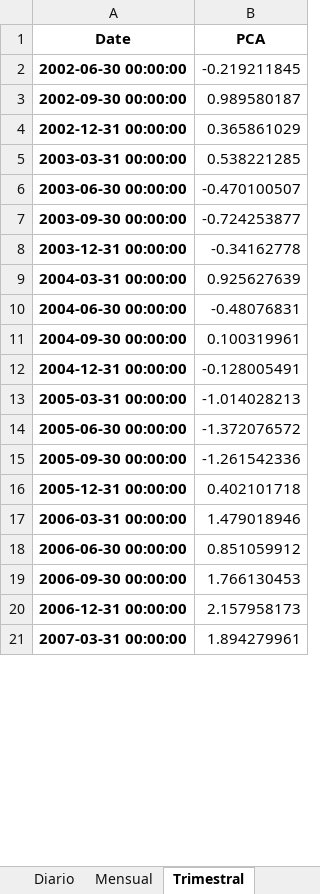
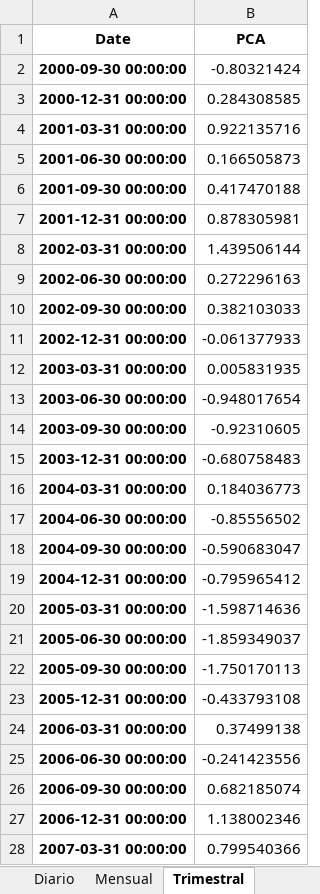
Before and after one commit to mauricioalvaradoo/pca_uncertainty, an Excel workbook: Base de datos/PCA.xlsx, sheet Trimestral, drawn as a sheet; only a part is shown; values as stored, in another font and other column widths than the file's, no borders; addresses are those after the commit; the diff covers the shown part only; the diff names each change by its address in the sheet, - before the commit and + after, or states it on an @@ line.

```diff
--- a/Base de datos/PCA.xlsx (sheet Trimestral)
+++ b/Base de datos/PCA.xlsx (sheet Trimestral)
+row 2: 2000-09-30 00:00:00 | -0.80321424
+row 3: 2000-12-31 00:00:00 | 0.284308585
+row 4: 2001-03-31 00:00:00 | 0.922135716
+row 5: 2001-06-30 00:00:00 | 0.166505873
+row 6: 2001-09-30 00:00:00 | 0.417470188
+row 7: 2001-12-31 00:00:00 | 0.878305981
+row 8: 2002-03-31 00:00:00 | 1.439506144
-B9 (PCA): -0.219211845
+B9 (PCA): 0.272296163
-B10 (PCA): 0.989580187
+B10 (PCA): 0.382103033
-B11 (PCA): 0.365861029
+B11 (PCA): -0.061377933
-B12 (PCA): 0.538221285
+B12 (PCA): 0.005831935
-B13 (PCA): -0.470100507
+B13 (PCA): -0.948017654
-B14 (PCA): -0.724253877
+B14 (PCA): -0.92310605
-B15 (PCA): -0.34162778
+B15 (PCA): -0.680758483
-B16 (PCA): 0.925627639
+B16 (PCA): 0.184036773
-B17 (PCA): -0.48076831
+B17 (PCA): -0.85556502
-B18 (PCA): 0.100319961
+B18 (PCA): -0.590683047
-B19 (PCA): -0.128005491
+B19 (PCA): -0.795965412
-B20 (PCA): -1.014028213
+B20 (PCA): -1.598714636
-B21 (PCA): -1.372076572
+B21 (PCA): -1.859349037
-B22 (PCA): -1.261542336
+B22 (PCA): -1.750170113
-B23 (PCA): 0.402101718
+B23 (PCA): -0.433793108
-B24 (PCA): 1.479018946
+B24 (PCA): 0.37499138
-B25 (PCA): 0.851059912
+B25 (PCA): -0.241423556
-B26 (PCA): 1.766130453
+B26 (PCA): 0.682185074
-B27 (PCA): 2.157958173
+B27 (PCA): 1.138002346
-B28 (PCA): 1.894279961
+B28 (PCA): 0.799540366
```
Also changed, not shown: 63 edited cells elsewhere in this sheet, sheet Diario, sheet Mensual, Base de datos/vix.xlsx, Base de datos/volatilidades.xlsx, 14 other files.
